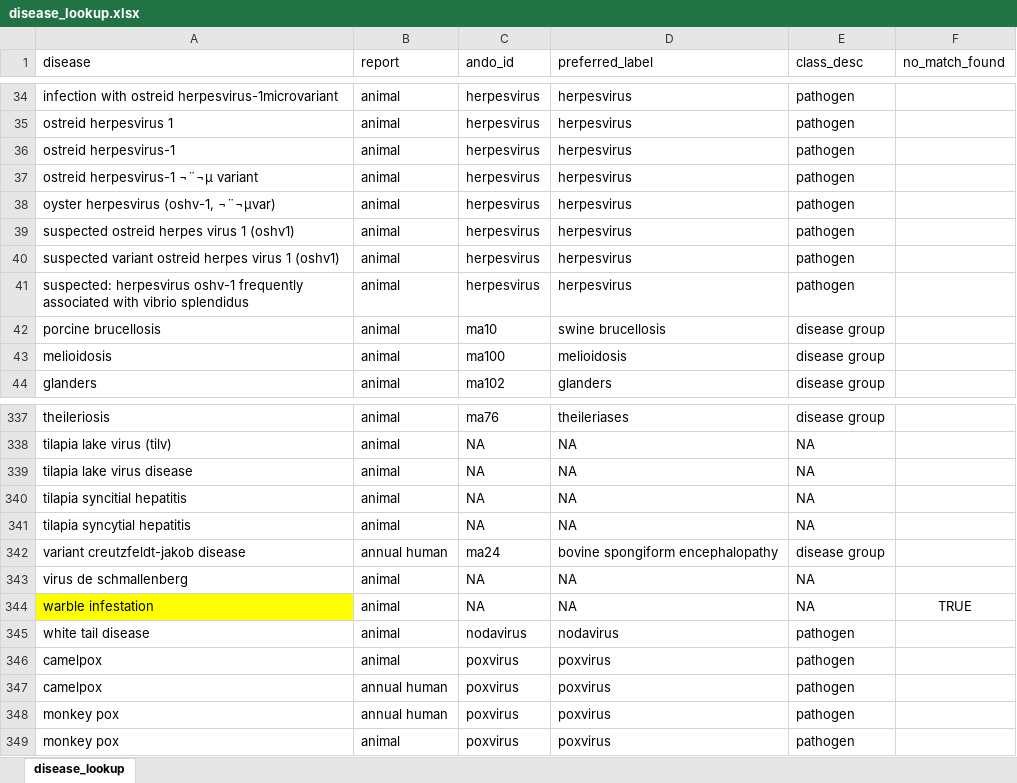
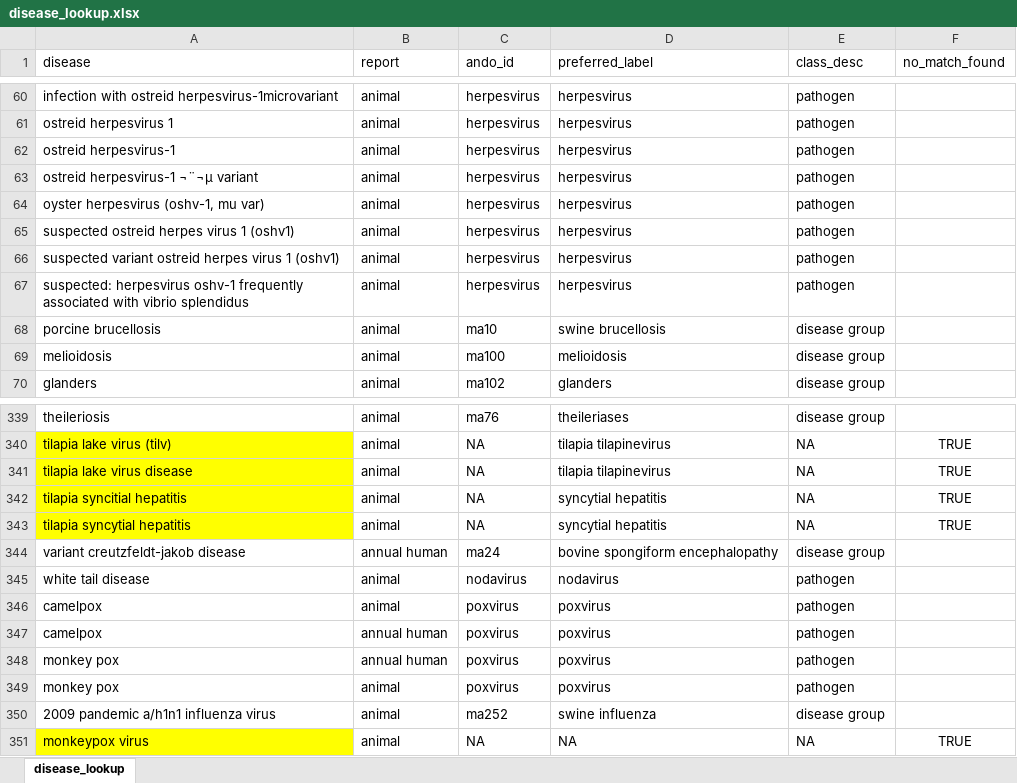
Before and after one commit to ecohealthalliance/wahis, an Excel workbook: inst/diseases/disease_lookup.xlsx, sheet disease_lookup, drawn as a sheet; only a part is shown, gaps mark what is left out; values as stored, in another font and other column widths than the file's, no borders; removed rows and columns are numbered as before the commit, all else as after; the diff covers the shown part only; the diff names each change by its address in the sheet, - before the commit and + after, or states it on an @@ line.

Commit message:
updating outbreak disease lookup

```diff
--- a/inst/diseases/disease_lookup.xlsx (sheet disease_lookup)
+++ b/inst/diseases/disease_lookup.xlsx (sheet disease_lookup)
-A64 (disease): oyster herpesvirus (oshv-1, ¬¨¬µvar)
+A64 (disease): oyster herpesvirus (oshv-1, mu var)
-A340:A343 fill: none
+A340:A343 fill: #FFFF00
-D340:D341 (preferred_label): NA
+D340:D341 (preferred_label): tilapia tilapinevirus
-F340:F343 (no_match_found): (empty)
+F340:F343 (no_match_found): TRUE
-D342:D343 (preferred_label): NA
+D342:D343 (preferred_label): syncytial hepatitis
-row 343: virus de schmallenberg | animal | NA | NA | NA
@@ row 344 moved to row 27: warble infestation @@
+row 350: 2009 pandemic a/h1n1 influenza virus | animal | ma252 | swine influenza | disease group
+row 351: monkeypox virus | animal | NA | NA | NA | TRUE
```
Also changed, not shown: 9 added rows, 8 removed rows, 16 moved rows, 78 edited cells and cell formats elsewhere in this sheet, 1 other file.
